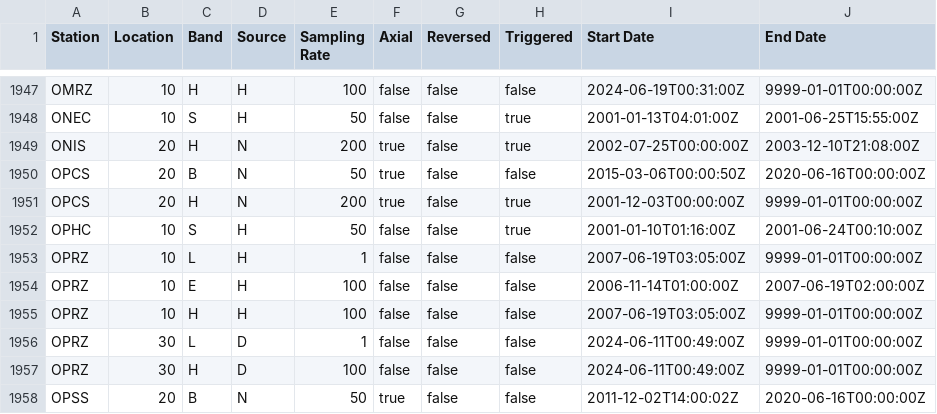
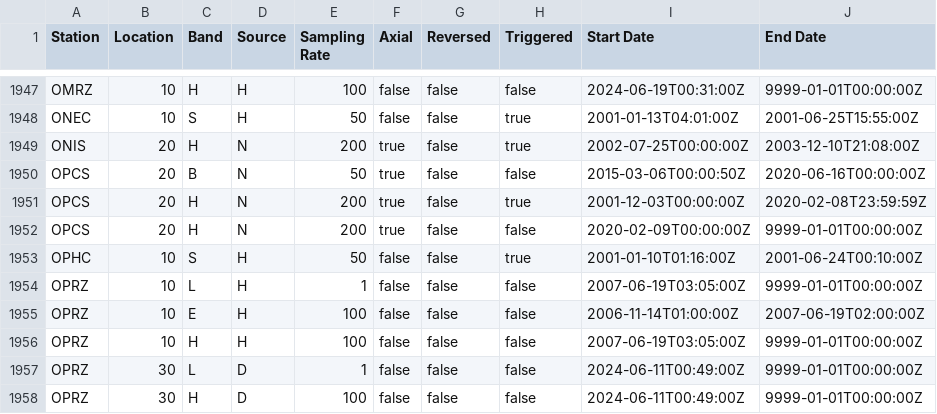
Before and after one commit to GeoNet/delta, a CSV file: install/streams.csv, drawn as a sheet; only a part is shown, gaps mark what is left out; the shorter side is filled out with more unchanged rows.

```diff
--- a/install/streams.csv
+++ b/install/streams.csv
@@ -1950,3 +1950,4 @@ ONIS,20,H,N,200,true,false,true,2002-07-25T00:00:00Z,2003-12-10T21:08:00Z
 OPCS,20,B,N,50,true,false,false,2015-03-06T00:00:50Z,2020-06-16T00:00:00Z
-OPCS,20,H,N,200,true,false,true,2001-12-03T00:00:00Z,9999-01-01T00:00:00Z
+OPCS,20,H,N,200,true,false,true,2001-12-03T00:00:00Z,2020-02-08T23:59:59Z
+OPCS,20,H,N,200,true,false,false,2020-02-09T00:00:00Z,9999-01-01T00:00:00Z
 OPHC,10,S,H,50,false,false,true,2001-01-10T01:16:00Z,2001-06-24T00:10:00Z
```
Also changed, not shown: assets/recorders.csv, install/firmware.csv, 1 other file.
